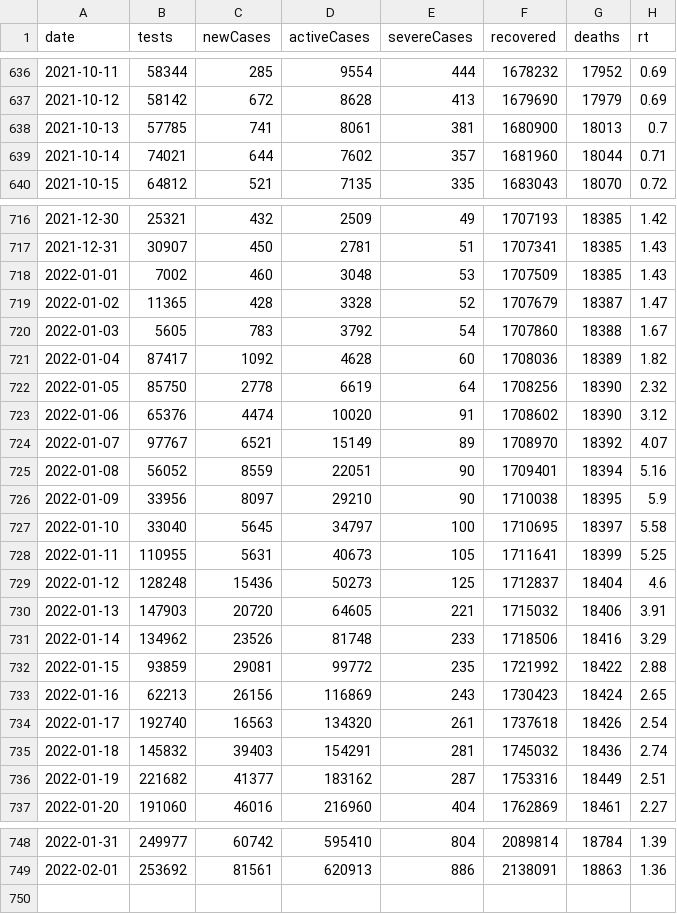
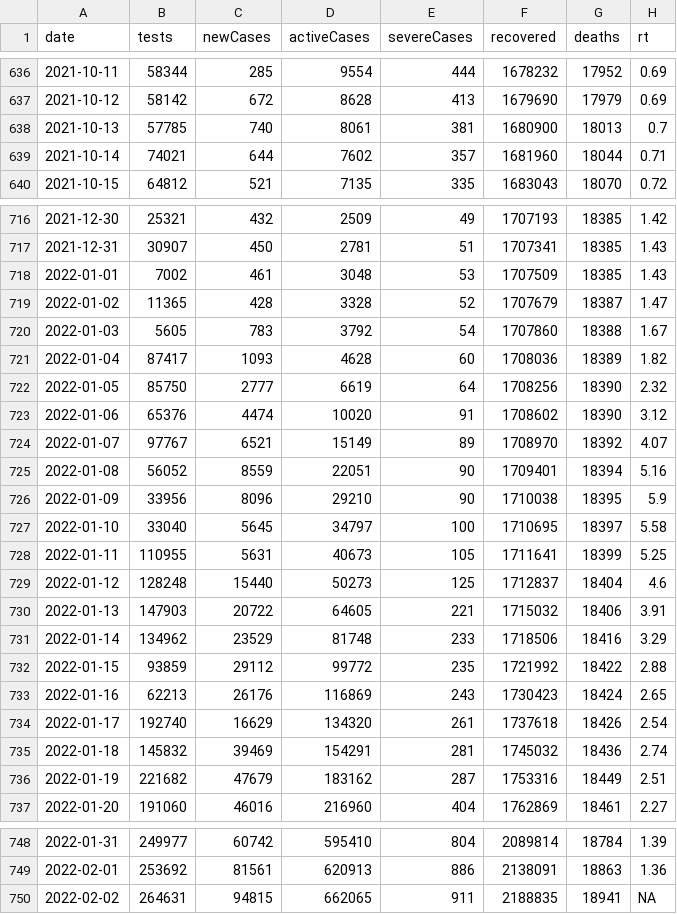
Before and after one commit to kj-9/covid19jp, a CSV file: data-raw/dist/jp_daily.csv, drawn as a sheet; only a part is shown, gaps mark what is left out; the diff covers the shown part only.

```diff
--- a/data-raw/dist/jp_daily.csv
+++ b/data-raw/dist/jp_daily.csv
@@ -637,3 +637,3 @@ date,tests,newCases,activeCases,severeCases,recovered,deaths,rt
 2021-10-12,58142,672,8628,413,1679690,17979,0.69
-2021-10-13,57785,741,8061,381,1680900,18013,0.7
+2021-10-13,57785,740,8061,381,1680900,18013,0.7
 2021-10-14,74021,644,7602,357,1681960,18044,0.71
@@ -717,7 +717,7 @@ date,tests,newCases,activeCases,severeCases,recovered,deaths,rt
 2021-12-31,30907,450,2781,51,1707341,18385,1.43
-2022-01-01,7002,460,3048,53,1707509,18385,1.43
+2022-01-01,7002,461,3048,53,1707509,18385,1.43
 2022-01-02,11365,428,3328,52,1707679,18387,1.47
 2022-01-03,5605,783,3792,54,1707860,18388,1.67
-2022-01-04,87417,1092,4628,60,1708036,18389,1.82
-2022-01-05,85750,2778,6619,64,1708256,18390,2.32
+2022-01-04,87417,1093,4628,60,1708036,18389,1.82
+2022-01-05,85750,2777,6619,64,1708256,18390,2.32
 2022-01-06,65376,4474,10020,91,1708602,18390,3.12
@@ -725,13 +725,13 @@ date,tests,newCases,activeCases,severeCases,recovered,deaths,rt
 2022-01-08,56052,8559,22051,90,1709401,18394,5.16
-2022-01-09,33956,8097,29210,90,1710038,18395,5.9
+2022-01-09,33956,8096,29210,90,1710038,18395,5.9
 2022-01-10,33040,5645,34797,100,1710695,18397,5.58
 2022-01-11,110955,5631,40673,105,1711641,18399,5.25
-2022-01-12,128248,15436,50273,125,1712837,18404,4.6
-2022-01-13,147903,20720,64605,221,1715032,18406,3.91
-2022-01-14,134962,23526,81748,233,1718506,18416,3.29
-2022-01-15,93859,29081,99772,235,1721992,18422,2.88
-2022-01-16,62213,26156,116869,243,1730423,18424,2.65
-2022-01-17,192740,16563,134320,261,1737618,18426,2.54
-2022-01-18,145832,39403,154291,281,1745032,18436,2.74
-2022-01-19,221682,41377,183162,287,1753316,18449,2.51
+2022-01-12,128248,15440,50273,125,1712837,18404,4.6
+2022-01-13,147903,20722,64605,221,1715032,18406,3.91
+2022-01-14,134962,23529,81748,233,1718506,18416,3.29
+2022-01-15,93859,29112,99772,235,1721992,18422,2.88
+2022-01-16,62213,26176,116869,243,1730423,18424,2.65
+2022-01-17,192740,16629,134320,261,1737618,18426,2.54
+2022-01-18,145832,39469,154291,281,1745032,18436,2.74
+2022-01-19,221682,47679,183162,287,1753316,18449,2.51
 2022-01-20,191060,46016,216960,404,1762869,18461,2.27
@@ -749 +749,2 @@ date,tests,newCases,activeCases,severeCases,recovered,deaths,rt
 2022-02-01,253692,81561,620913,886,2138091,18863,1.36
+2022-02-02,264631,94815,662065,911,2188835,18941,NA
```
Also changed, not shown: 3 edited cells elsewhere in this file, 8 other files.
